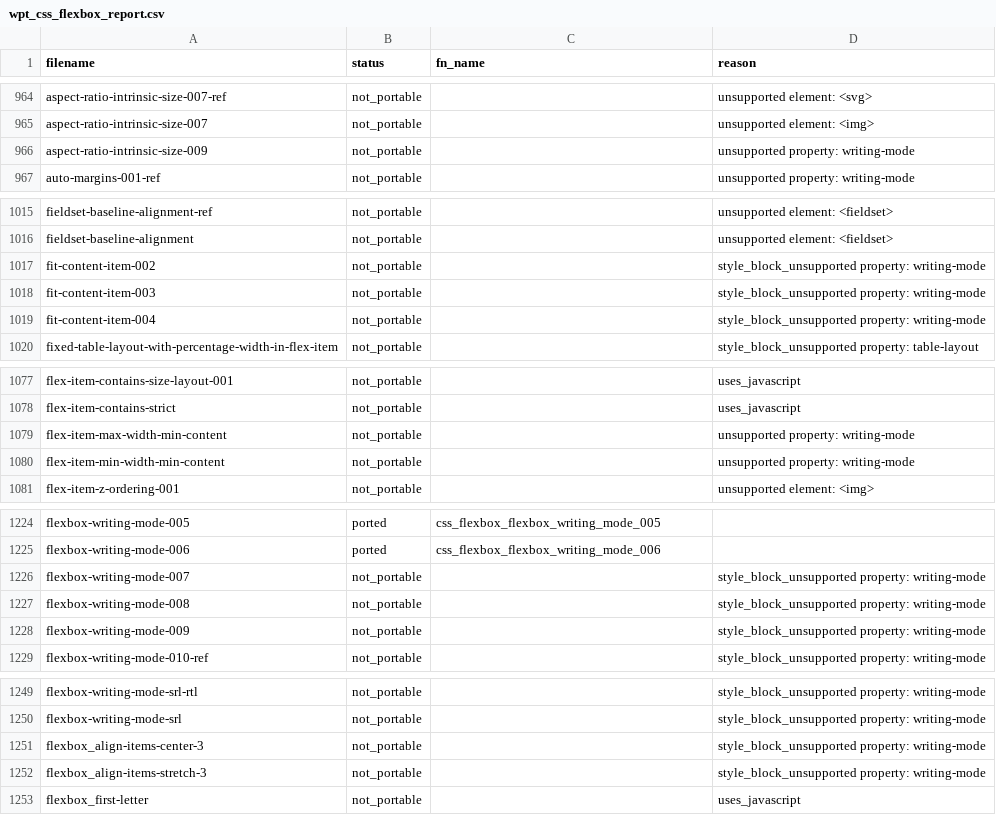
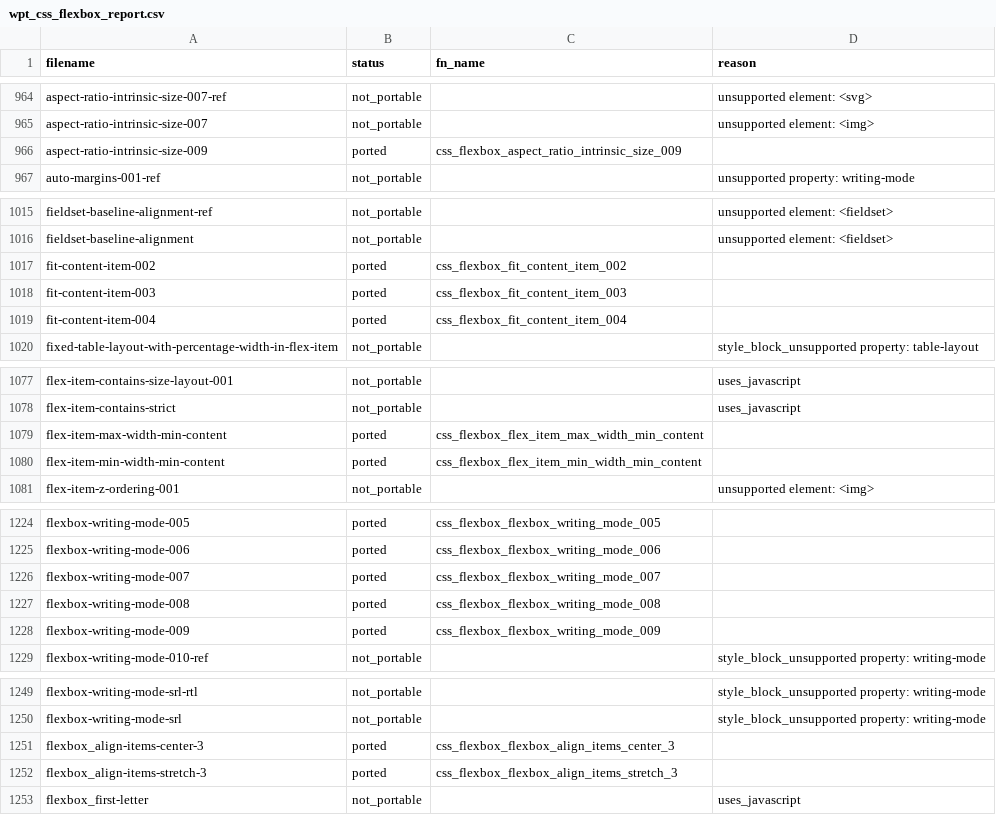
Before and after one commit to zhuowcui/open-ui, a CSV file: tools/accountability/data/wpt_ported/wpt_css_flexbox_report.csv, drawn as a sheet; only a part is shown, gaps mark what is left out; the diff covers the shown part only.

Commit message:
feat: close SP17 W1E orthogonal flex sizing

```diff
--- a/tools/accountability/data/wpt_ported/wpt_css_flexbox_report.csv
+++ b/tools/accountability/data/wpt_ported/wpt_css_flexbox_report.csv
@@ -965,3 +965,3 @@ aspect-ratio-intrinsic-size-007-ref,not_portable,,unsupported element: <svg>
 aspect-ratio-intrinsic-size-007,not_portable,,unsupported element: <img>
-aspect-ratio-intrinsic-size-009,not_portable,,unsupported property: writing-mode
+aspect-ratio-intrinsic-size-009,ported,css_flexbox_aspect_ratio_intrinsic_size_009,
 auto-margins-001-ref,not_portable,,unsupported property: writing-mode
@@ -1016,5 +1016,5 @@ fieldset-baseline-alignment-ref,not_portable,,unsupported element: <fieldset>
 fieldset-baseline-alignment,not_portable,,unsupported element: <fieldset>
-fit-content-item-002,not_portable,,style_block_unsupported property: writing-mode
-fit-content-item-003,not_portable,,style_block_unsupported property: writing-mode
-fit-content-item-004,not_portable,,style_block_unsupported property: writing-mode
+fit-content-item-002,ported,css_flexbox_fit_content_item_002,
+fit-content-item-003,ported,css_flexbox_fit_content_item_003,
+fit-content-item-004,ported,css_flexbox_fit_content_item_004,
 fixed-table-layout-with-percentage-width-in-flex-item,not_portable,,style_block_unsupported property: table-layout
@@ -1078,4 +1078,4 @@ flex-item-contains-size-layout-001,not_portable,,uses_javascript
 flex-item-contains-strict,not_portable,,uses_javascript
-flex-item-max-width-min-content,not_portable,,unsupported property: writing-mode
-flex-item-min-width-min-content,not_portable,,unsupported property: writing-mode
+flex-item-max-width-min-content,ported,css_flexbox_flex_item_max_width_min_content,
+flex-item-min-width-min-content,ported,css_flexbox_flex_item_min_width_min_content,
 flex-item-z-ordering-001,not_portable,,unsupported element: <img>
@@ -1248,5 +1248,5 @@ flexbox-writing-mode-005,ported,css_flexbox_flexbox_writing_mode_005,
 flexbox-writing-mode-006,ported,css_flexbox_flexbox_writing_mode_006,
-flexbox-writing-mode-007,not_portable,,style_block_unsupported property: writing-mode
-flexbox-writing-mode-008,not_portable,,style_block_unsupported property: writing-mode
-flexbox-writing-mode-009,not_portable,,style_block_unsupported property: writing-mode
+flexbox-writing-mode-007,ported,css_flexbox_flexbox_writing_mode_007,
+flexbox-writing-mode-008,ported,css_flexbox_flexbox_writing_mode_008,
+flexbox-writing-mode-009,ported,css_flexbox_flexbox_writing_mode_009,
 flexbox-writing-mode-010-ref,not_portable,,style_block_unsupported property: writing-mode
@@ -1273,4 +1273,4 @@ flexbox-writing-mode-srl-rtl,not_portable,,style_block_unsupported property: wri
 flexbox-writing-mode-srl,not_portable,,style_block_unsupported property: writing-mode
-flexbox_align-items-center-3,not_portable,,style_block_unsupported property: writing-mode
-flexbox_align-items-stretch-3,not_portable,,style_block_unsupported property: writing-mode
+flexbox_align-items-center-3,ported,css_flexbox_flexbox_align_items_center_3,
+flexbox_align-items-stretch-3,ported,css_flexbox_flexbox_align_items_stretch_3,
 flexbox_first-letter,not_portable,,uses_javascript
```
Also changed, not shown: 9 edited cells elsewhere in this file, docs/memory/index.tsv, 32 other files.
